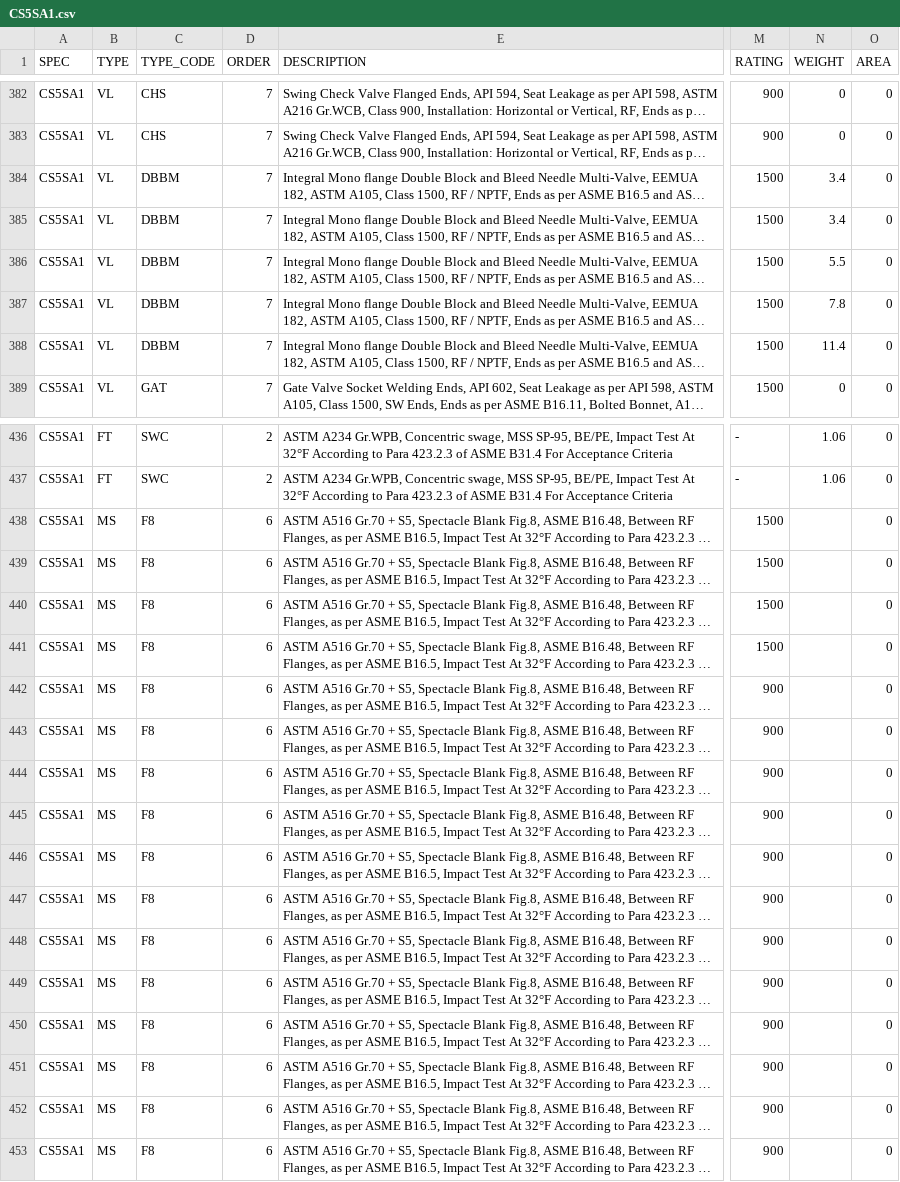
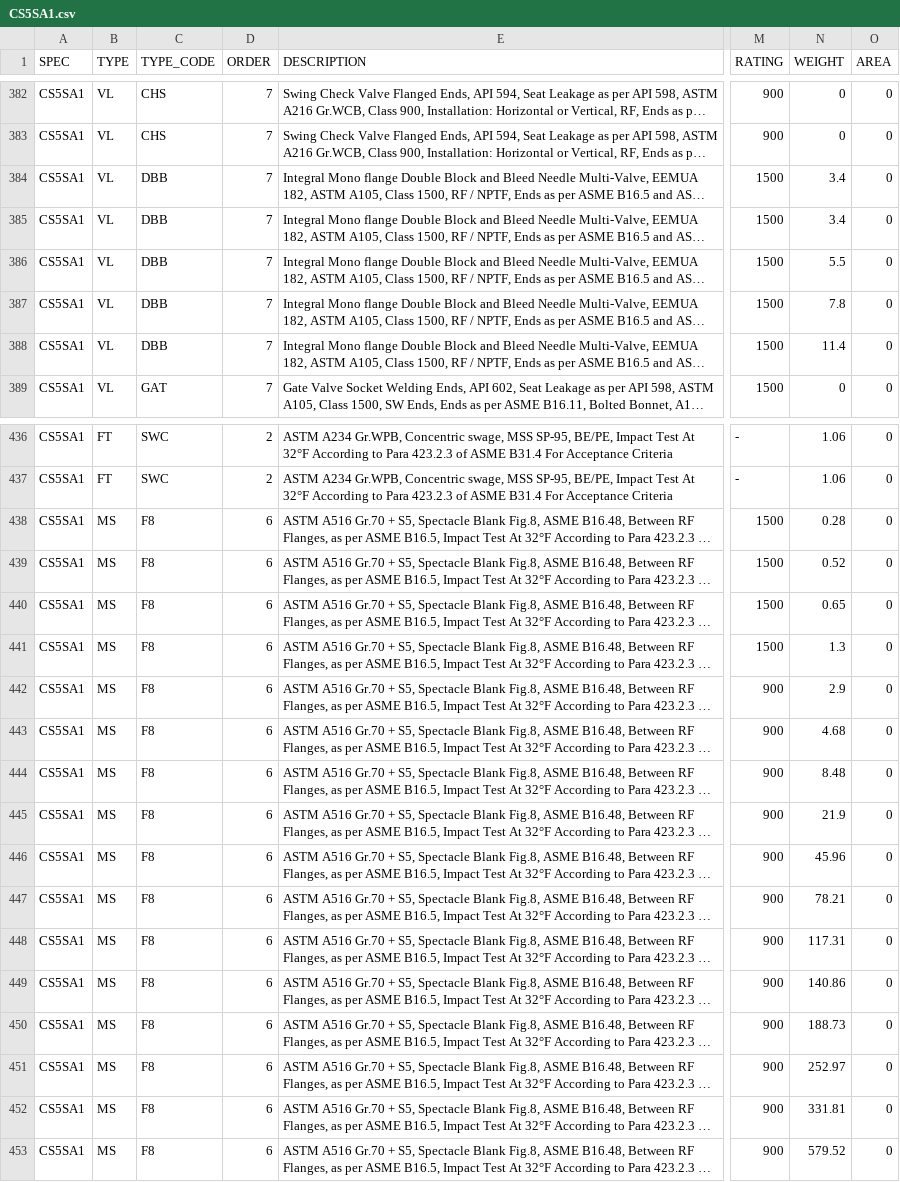
Before and after one commit to cdvalenzuelas/kent, a CSV file: src/clients/cenit/piping_class/CS5SA1.csv, drawn as a sheet; only a part is shown, gaps mark what is left out; long unchanged cells end in …; the diff covers the shown part only; the diff names each change by its address in the sheet, - before the commit and + after, or states it on an @@ line.

```diff
--- a/src/clients/cenit/piping_class/CS5SA1.csv
+++ b/src/clients/cenit/piping_class/CS5SA1.csv
-C384:C388 (TYPE_CODE): DBBM
+C384:C388 (TYPE_CODE): DBB
-N438 (WEIGHT): (empty)
+N438 (WEIGHT): 0.28
-N439 (WEIGHT): (empty)
+N439 (WEIGHT): 0.52
-N440 (WEIGHT): (empty)
+N440 (WEIGHT): 0.65
-N441 (WEIGHT): (empty)
+N441 (WEIGHT): 1.3
-N442 (WEIGHT): (empty)
+N442 (WEIGHT): 2.9
-N443 (WEIGHT): (empty)
+N443 (WEIGHT): 4.68
-N444 (WEIGHT): (empty)
+N444 (WEIGHT): 8.48
-N445 (WEIGHT): (empty)
+N445 (WEIGHT): 21.9
-N446 (WEIGHT): (empty)
+N446 (WEIGHT): 45.96
-N447 (WEIGHT): (empty)
+N447 (WEIGHT): 78.21
-N448 (WEIGHT): (empty)
+N448 (WEIGHT): 117.31
-N449 (WEIGHT): (empty)
+N449 (WEIGHT): 140.86
-N450 (WEIGHT): (empty)
+N450 (WEIGHT): 188.73
-N451 (WEIGHT): (empty)
+N451 (WEIGHT): 252.97
-N452 (WEIGHT): (empty)
+N452 (WEIGHT): 331.81
-N453 (WEIGHT): (empty)
+N453 (WEIGHT): 579.52
```
Also changed, not shown: 20 edited cells elsewhere in this file, src/clients/cenit/piping_class/CS1SC2.csv, src/clients/cenit/piping_class/CS4SA1.csv, 8 other files.
